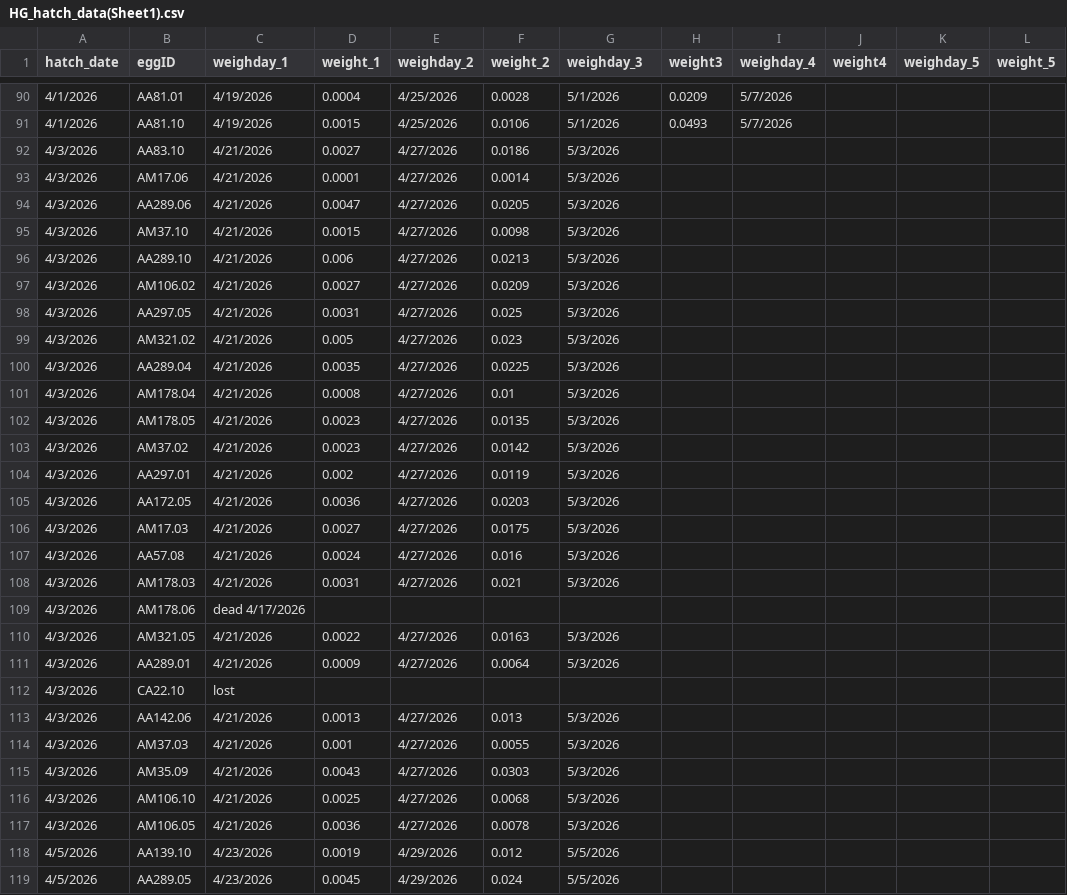
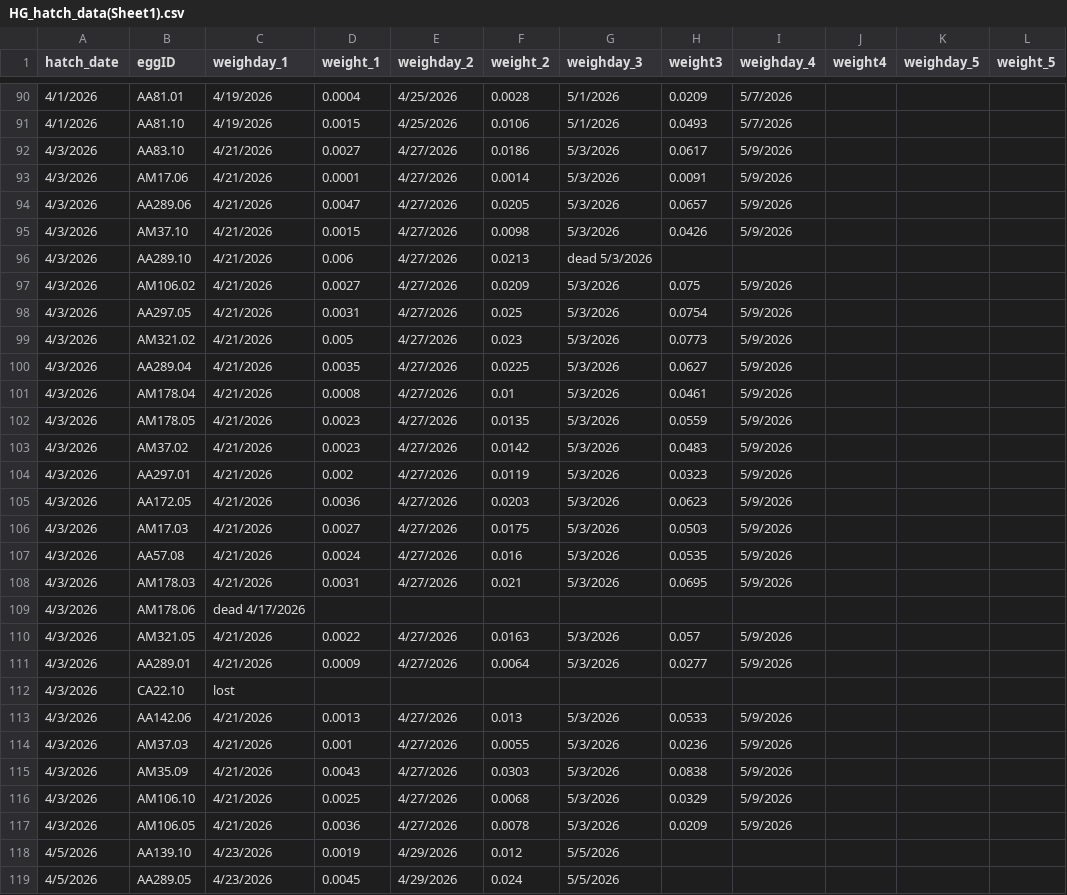
Before and after one commit to hannahglendell/WinterMothsTradeOffs, a CSV file: data/raw data/HG_hatch_data(Sheet1).csv, drawn as a sheet; only a part is shown, gaps mark what is left out; the diff covers the shown part only.

```diff
--- a/data/raw data/HG_hatch_data(Sheet1).csv
+++ b/data/raw data/HG_hatch_data(Sheet1).csv
@@ -91,28 +91,28 @@
 4/1/2026,AA81.10,4/19/2026,0.0015,4/25/2026,0.0106,5/1/2026,0.0493,5/7/2026,,,
-4/3/2026,AA83.10,4/21/2026,0.0027,4/27/2026,0.0186,5/3/2026,,,,,
-4/3/2026,AM17.06,4/21/2026,0.0001,4/27/2026,0.0014,5/3/2026,,,,,
-4/3/2026,AA289.06,4/21/2026,0.0047,4/27/2026,0.0205,5/3/2026,,,,,
-4/3/2026,AM37.10,4/21/2026,0.0015,4/27/2026,0.0098,5/3/2026,,,,,
-4/3/2026,AA289.10,4/21/2026,0.006,4/27/2026,0.0213,5/3/2026,,,,,
-4/3/2026,AM106.02,4/21/2026,0.0027,4/27/2026,0.0209,5/3/2026,,,,,
-4/3/2026,AA297.05,4/21/2026,0.0031,4/27/2026,0.025,5/3/2026,,,,,
-4/3/2026,AM321.02,4/21/2026,0.005,4/27/2026,0.023,5/3/2026,,,,,
-4/3/2026,AA289.04,4/21/2026,0.0035,4/27/2026,0.0225,5/3/2026,,,,,
-4/3/2026,AM178.04,4/21/2026,0.0008,4/27/2026,0.01,5/3/2026,,,,,
-4/3/2026,AM178.05,4/21/2026,0.0023,4/27/2026,0.0135,5/3/2026,,,,,
-4/3/2026,AM37.02,4/21/2026,0.0023,4/27/2026,0.0142,5/3/2026,,,,,
-4/3/2026,AA297.01,4/21/2026,0.002,4/27/2026,0.0119,5/3/2026,,,,,
-4/3/2026,AA172.05,4/21/2026,0.0036,4/27/2026,0.0203,5/3/2026,,,,,
-4/3/2026,AM17.03,4/21/2026,0.0027,4/27/2026,0.0175,5/3/2026,,,,,
-4/3/2026,AA57.08,4/21/2026,0.0024,4/27/2026,0.016,5/3/2026,,,,,
-4/3/2026,AM178.03,4/21/2026,0.0031,4/27/2026,0.021,5/3/2026,,,,,
+4/3/2026,AA83.10,4/21/2026,0.0027,4/27/2026,0.0186,5/3/2026,0.0617,5/9/2026,,,
+4/3/2026,AM17.06,4/21/2026,0.0001,4/27/2026,0.0014,5/3/2026,0.0091,5/9/2026,,,
+4/3/2026,AA289.06,4/21/2026,0.0047,4/27/2026,0.0205,5/3/2026,0.0657,5/9/2026,,,
+4/3/2026,AM37.10,4/21/2026,0.0015,4/27/2026,0.0098,5/3/2026,0.0426,5/9/2026,,,
+4/3/2026,AA289.10,4/21/2026,0.006,4/27/2026,0.0213,dead 5/3/2026,,,,,
+4/3/2026,AM106.02,4/21/2026,0.0027,4/27/2026,0.0209,5/3/2026,0.075,5/9/2026,,,
+4/3/2026,AA297.05,4/21/2026,0.0031,4/27/2026,0.025,5/3/2026,0.0754,5/9/2026,,,
+4/3/2026,AM321.02,4/21/2026,0.005,4/27/2026,0.023,5/3/2026,0.0773,5/9/2026,,,
+4/3/2026,AA289.04,4/21/2026,0.0035,4/27/2026,0.0225,5/3/2026,0.0627,5/9/2026,,,
+4/3/2026,AM178.04,4/21/2026,0.0008,4/27/2026,0.01,5/3/2026,0.0461,5/9/2026,,,
+4/3/2026,AM178.05,4/21/2026,0.0023,4/27/2026,0.0135,5/3/2026,0.0559,5/9/2026,,,
+4/3/2026,AM37.02,4/21/2026,0.0023,4/27/2026,0.0142,5/3/2026,0.0483,5/9/2026,,,
+4/3/2026,AA297.01,4/21/2026,0.002,4/27/2026,0.0119,5/3/2026,0.0323,5/9/2026,,,
+4/3/2026,AA172.05,4/21/2026,0.0036,4/27/2026,0.0203,5/3/2026,0.0623,5/9/2026,,,
+4/3/2026,AM17.03,4/21/2026,0.0027,4/27/2026,0.0175,5/3/2026,0.0503,5/9/2026,,,
+4/3/2026,AA57.08,4/21/2026,0.0024,4/27/2026,0.016,5/3/2026,0.0535,5/9/2026,,,
+4/3/2026,AM178.03,4/21/2026,0.0031,4/27/2026,0.021,5/3/2026,0.0695,5/9/2026,,,
 4/3/2026,AM178.06,dead 4/17/2026,,,,,,,,,
-4/3/2026,AM321.05,4/21/2026,0.0022,4/27/2026,0.0163,5/3/2026,,,,,
-4/3/2026,AA289.01,4/21/2026,0.0009,4/27/2026,0.0064,5/3/2026,,,,,
+4/3/2026,AM321.05,4/21/2026,0.0022,4/27/2026,0.0163,5/3/2026,0.057,5/9/2026,,,
+4/3/2026,AA289.01,4/21/2026,0.0009,4/27/2026,0.0064,5/3/2026,0.0277,5/9/2026,,,
 4/3/2026,CA22.10,lost,,,,,,,,,
-4/3/2026,AA142.06,4/21/2026,0.0013,4/27/2026,0.013,5/3/2026,,,,,
-4/3/2026,AM37.03,4/21/2026,0.001,4/27/2026,0.0055,5/3/2026,,,,,
-4/3/2026,AM35.09,4/21/2026,0.0043,4/27/2026,0.0303,5/3/2026,,,,,
-4/3/2026,AM106.10,4/21/2026,0.0025,4/27/2026,0.0068,5/3/2026,,,,,
-4/3/2026,AM106.05,4/21/2026,0.0036,4/27/2026,0.0078,5/3/2026,,,,,
+4/3/2026,AA142.06,4/21/2026,0.0013,4/27/2026,0.013,5/3/2026,0.0533,5/9/2026,,,
+4/3/2026,AM37.03,4/21/2026,0.001,4/27/2026,0.0055,5/3/2026,0.0236,5/9/2026,,,
+4/3/2026,AM35.09,4/21/2026,0.0043,4/27/2026,0.0303,5/3/2026,0.0838,5/9/2026,,,
+4/3/2026,AM106.10,4/21/2026,0.0025,4/27/2026,0.0068,5/3/2026,0.0329,5/9/2026,,,
+4/3/2026,AM106.05,4/21/2026,0.0036,4/27/2026,0.0078,5/3/2026,0.0209,5/9/2026,,,
 4/5/2026,AA139.10,4/23/2026,0.0019,4/29/2026,0.012,5/5/2026,,,,,
```
Also changed, not shown: 40 edited cells elsewhere in this file, data/clean data/caterpillar_data.csv, 3 other files.
